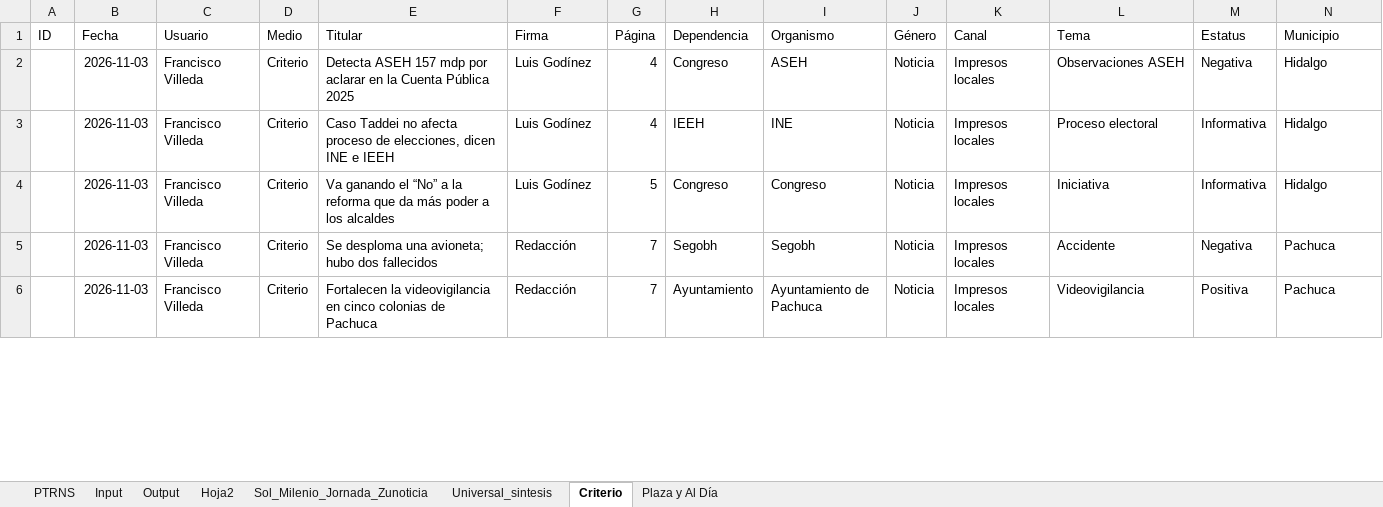
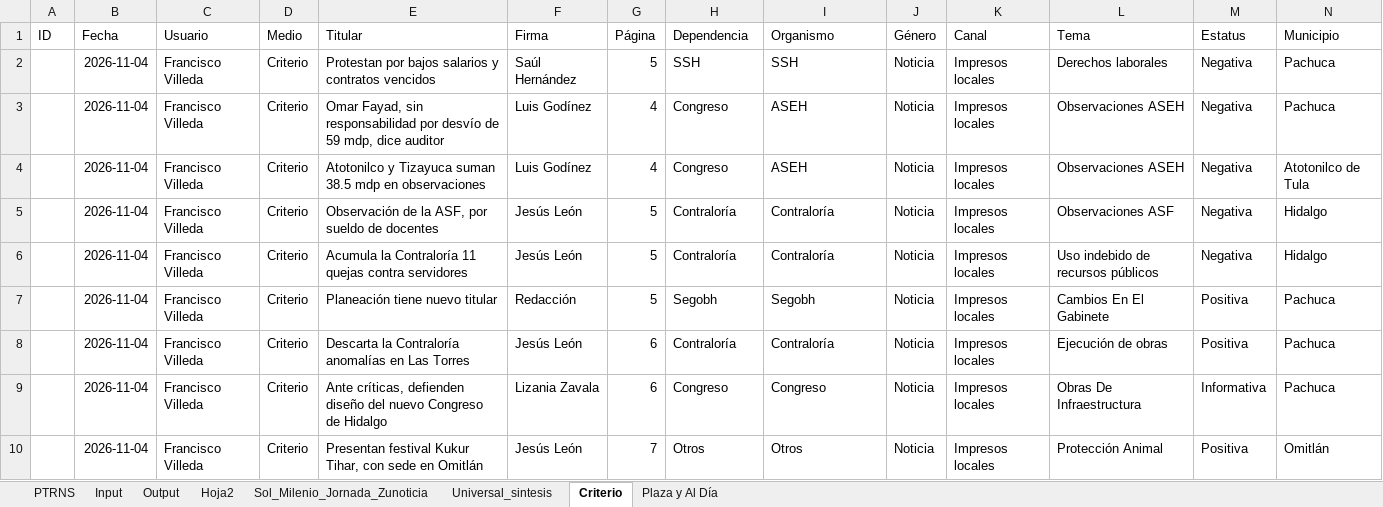
Before and after one commit to thelonious9/capturanotas, an Excel workbook: Traductor patrón-esclavo.xlsx, sheet Criterio, drawn as a sheet; only a part is shown; values as stored, in another font and other column widths than the file's, no borders; table styles not drawn; addresses are those after the commit; the diff covers the shown part only; the diff names each change by its address in the sheet, - before the commit and + after, or states it on an @@ line.

```diff
--- a/Traductor patrón-esclavo.xlsx (sheet Criterio)
+++ b/Traductor patrón-esclavo.xlsx (sheet Criterio)
+row 2:  | 2026-11-04 | Francisco Villeda | Criterio | Protestan por bajos salarios y contratos vencidos | Saúl Hernández | 5 | SSH | SSH | Noticia | Impresos locales | Derechos laborales | Negativa | Pachuca
-B3:B5 (Fecha): 2026-11-03
+B3:B5 (Fecha): 2026-11-04
-E3 (Titular): Detecta ASEH 157 mdp por aclarar en la Cuenta Pública 2025
+E3 (Titular): Omar Fayad, sin responsabilidad por desvío de 59 mdp, dice auditor
-N3 (Municipio): Hidalgo
+N3 (Municipio): Pachuca
-E4 (Titular): Caso Taddei no afecta proceso de elecciones, dicen INE e IEEH
+E4 (Titular): Atotonilco y Tizayuca suman 38.5 mdp en observaciones
-H4 (Dependencia): IEEH
+H4 (Dependencia): Congreso
-I4 (Organismo): INE
+I4 (Organismo): ASEH
-L4 (Tema): Proceso electoral
+L4 (Tema): Observaciones ASEH
-M4:M5 (Estatus): Informativa
+M4:M5 (Estatus): Negativa
-N4 (Municipio): Hidalgo
+N4 (Municipio): Atotonilco de Tula
-E5 (Titular): Va ganando el “No” a la reforma que da más poder a los alcaldes
+E5 (Titular): Observación de la ASF, por sueldo de docentes
-F5 (Firma): Luis Godínez
+F5 (Firma): Jesús León
-H5 (Dependencia): Congreso
+H5 (Dependencia): Contraloría
-I5 (Organismo): Congreso
+I5 (Organismo): Contraloría
-L5 (Tema): Iniciativa
+L5 (Tema): Observaciones ASF
+row 6:  | 2026-11-04 | Francisco Villeda | Criterio | Acumula la Contraloría 11 quejas contra servidores | Jesús León | 5 | Contraloría | Contraloría | Noticia | Impresos locales | Uso indebido de recursos públicos | Negativa | Hidalgo
-B7 (Fecha): 2026-11-03
+B7 (Fecha): 2026-11-04
-E7 (Titular): Se desploma una avioneta; hubo dos fallecidos
+E7 (Titular): Planeación tiene nuevo titular
-G7 (Página): 7
+G7 (Página): 5
-L7 (Tema): Accidente
+L7 (Tema): Cambios En El Gabinete
-M7 (Estatus): Negativa
+M7 (Estatus): Positiva
+row 8:  | 2026-11-04 | Francisco Villeda | Criterio | Descarta la Contraloría anomalías en Las Torres | Jesús León | 6 | Contraloría | Contraloría | Noticia | Impresos locales | Ejecución de obras | Positiva | Pachuca
+row 9:  | 2026-11-04 | Francisco Villeda | Criterio | Ante críticas, defienden diseño del nuevo Congreso de Hidalgo | Lizania Zavala | 6 | Congreso | Congreso | Noticia | Impresos locales | Obras De Infraestructura | Informativa | Pachuca
-B10 (Fecha): 2026-11-03
+B10 (Fecha): 2026-11-04
-E10 (Titular): Fortalecen la videovigilancia en cinco colonias de Pachuca
+E10 (Titular): Presentan festival Kukur Tihar, con sede en Omitlán
-F10 (Firma): Redacción
+F10 (Firma): Jesús León
-H10 (Dependencia): Ayuntamiento
+H10 (Dependencia): Otros
-I10 (Organismo): Ayuntamiento de Pachuca
+I10 (Organismo): Otros
-L10 (Tema): Videovigilancia
+L10 (Tema): Protección Animal
-N10 (Municipio): Pachuca
+N10 (Municipio): Omitlán
```
Also changed, not shown: 7 added rows, 5 removed rows and 34 edited cells elsewhere in this sheet, sheet PTRNS, sheet Input, sheet Output, sheet Plaza y Al Día, sheet Hoja2, tABLA PARA XML.xlsx, 1 other file.
